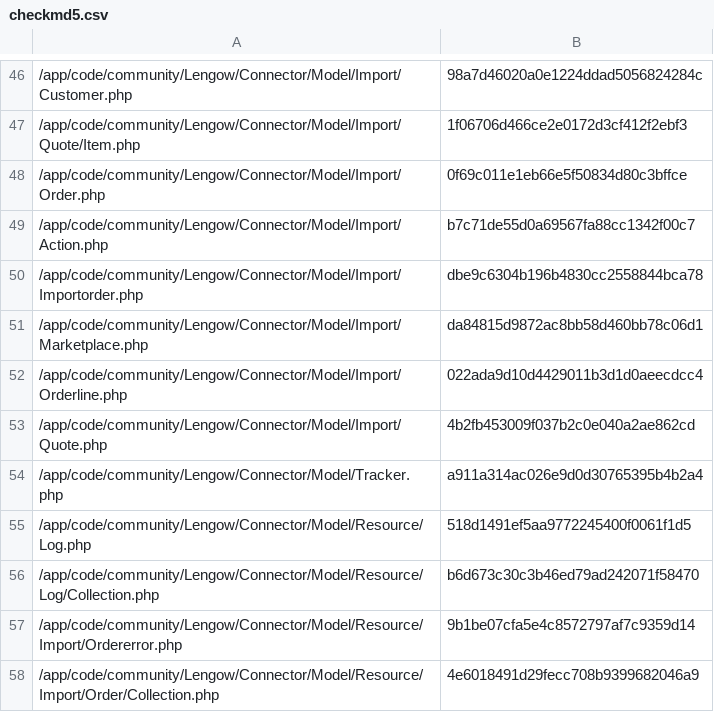
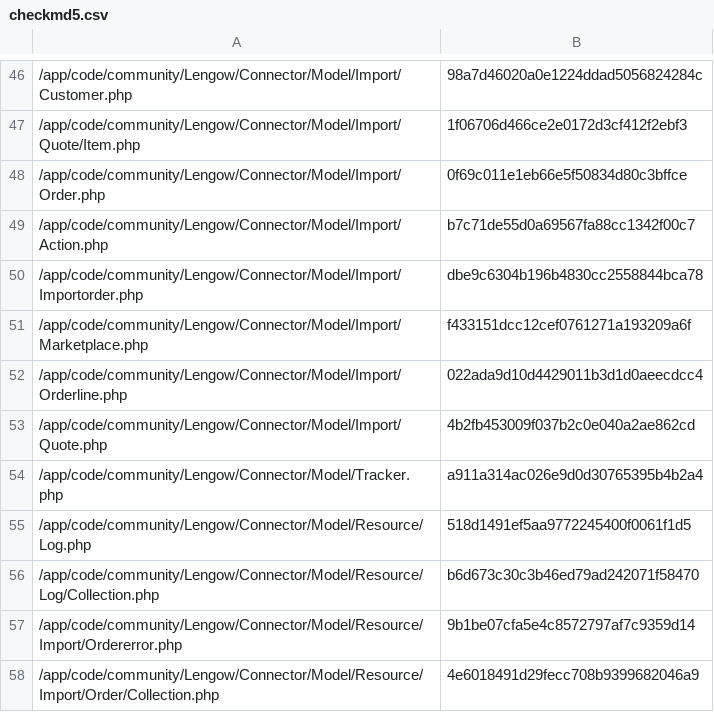
Before and after one commit to lengow/plugin-magento, a CSV file: app/code/community/Lengow/Connector/etc/checkmd5.csv, drawn as a sheet; only a part is shown, gaps mark what is left out.

```diff
--- a/app/code/community/Lengow/Connector/etc/checkmd5.csv
+++ b/app/code/community/Lengow/Connector/etc/checkmd5.csv
@@ -50,3 +50,3 @@
 /app/code/community/Lengow/Connector/Model/Import/Importorder.php|dbe9c6304b196b4830cc2558844bca78
-/app/code/community/Lengow/Connector/Model/Import/Marketplace.php|da84815d9872ac8bb58d460bb78c06d1
+/app/code/community/Lengow/Connector/Model/Import/Marketplace.php|f433151dcc12cef0761271a193209a6f
 /app/code/community/Lengow/Connector/Model/Import/Orderline.php|022ada9d10d4429011b3d1d0aeecdcc4
```
Also changed, not shown: 1 other file.
